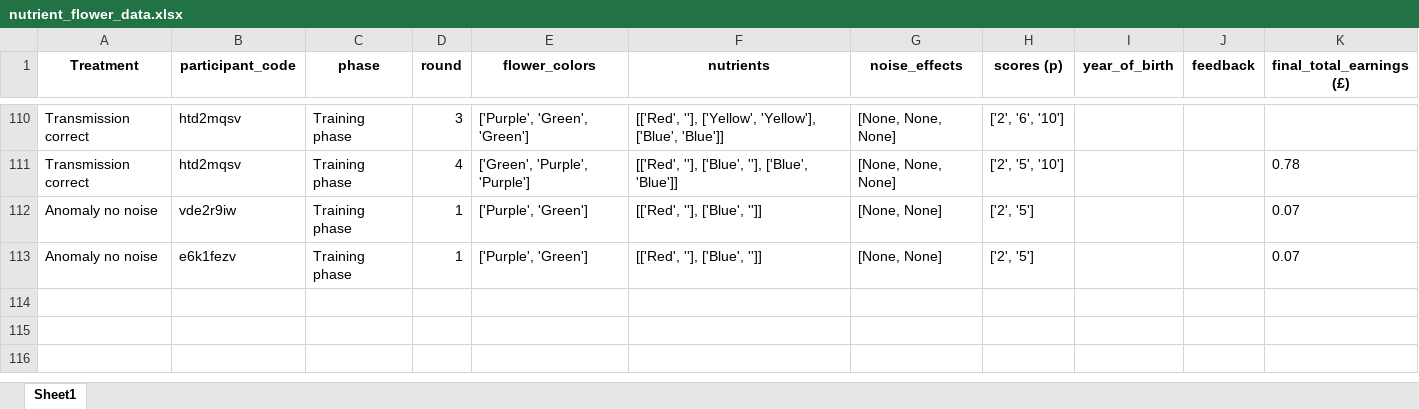
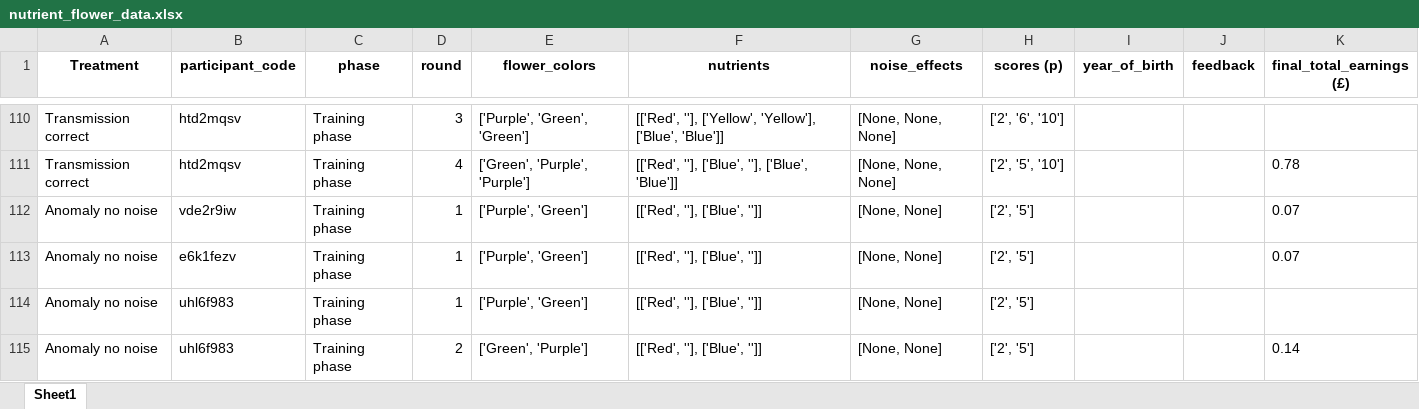
Before and after one commit to AnaAGUERRE/Paradigm-shift, an Excel workbook: nutrient_flower_data.xlsx, sheet Sheet1, drawn as a sheet; only a part is shown, gaps mark what is left out; values as stored, in another font and other column widths than the file's, no borders; the diff names each change by its address in the sheet, - before the commit and + after, or states it on an @@ line.

```diff
--- a/nutrient_flower_data.xlsx (sheet Sheet1)
+++ b/nutrient_flower_data.xlsx (sheet Sheet1)
+row 114: Anomaly no noise | uhl6f983 | Training phase | 1 | ['Purple', 'Green'] | [['Red', ''], ['Blue', '']] | [None, None] | ['2', '5']
+row 115: Anomaly no noise | uhl6f983 | Training phase | 2 | ['Green', 'Purple'] | [['Red', ''], ['Blue', '']] | [None, None] | ['2', '5'] |  |  | 0.14
```
Also changed, not shown: 3 other files.
